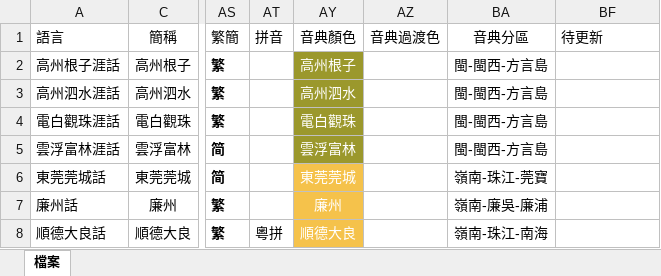
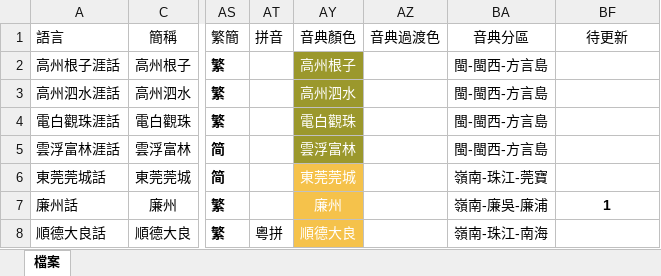
Before and after one commit to jengzang/process_phonology, an Excel workbook: data/dependency/Append_files.xlsx, sheet 檔案, drawn as a sheet; only a part is shown, gaps mark what is left out; values as stored, in another font and other column widths than the file's, no borders; the diff names each change by its address in the sheet, - before the commit and + after, or states it on an @@ line.

```diff
--- a/data/dependency/Append_files.xlsx (sheet 檔案)
+++ b/data/dependency/Append_files.xlsx (sheet 檔案)
-BF1 alignment: left
+BF1 alignment: center
-BF7 (待更新): (empty)
+BF7 (待更新): 1
```
Also changed, not shown: 19 other files.
